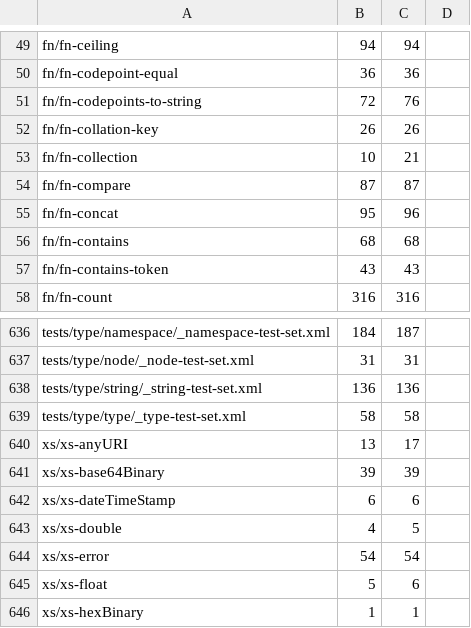
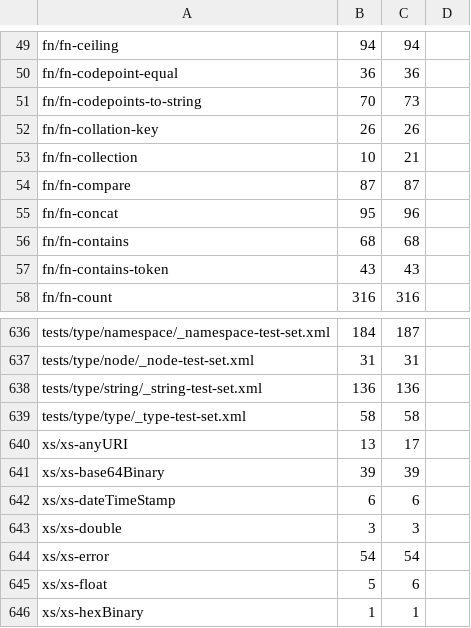
Before and after one commit to phoenixmldb/phoenixmldb-xslt, a TSV file: scripts/conformance-baseline.tsv, drawn as a sheet; only a part is shown, gaps mark what is left out.

```diff
--- a/scripts/conformance-baseline.tsv
+++ b/scripts/conformance-baseline.tsv
@@ -50,3 +50,3 @@ fn/fn-ceiling	94	94
 fn/fn-codepoint-equal	36	36
-fn/fn-codepoints-to-string	72	76
+fn/fn-codepoints-to-string	70	73
 fn/fn-collation-key	26	26
@@ -642,3 +642,3 @@ xs/xs-base64Binary	39	39
 xs/xs-dateTimeStamp	6	6
-xs/xs-double	4	5
+xs/xs-double	3	3
 xs/xs-error	54	54
```
Also changed, not shown: 8 other files.
